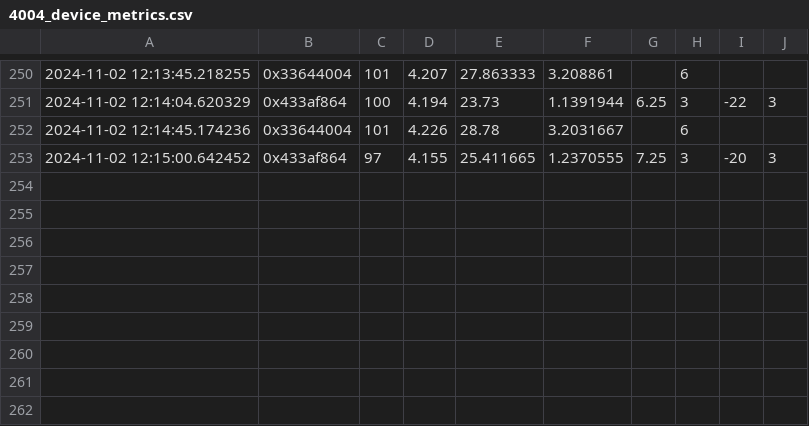
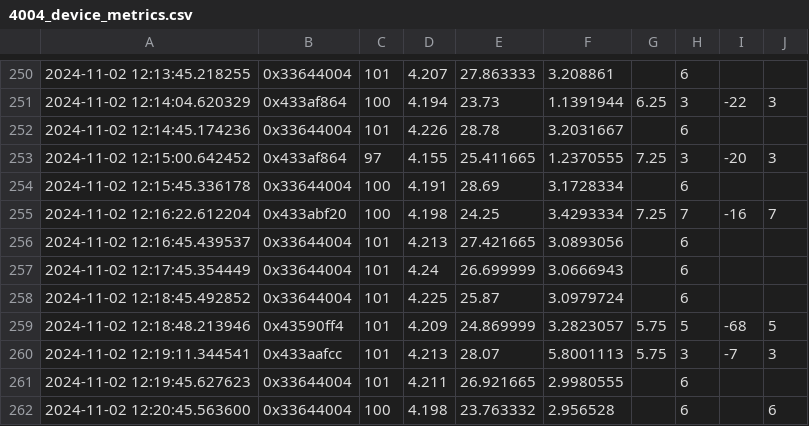
Before and after one commit to smesh-stanford/smesh, a CSV file: snode/data/network_tests/4004_device_metrics.csv, drawn as a sheet; only a part is shown, gaps mark what is left out; the diff names each change by its address in the sheet, - before the commit and + after, or states it on an @@ line.

Commit message:
Network test update data

```diff
--- a/snode/data/network_tests/4004_device_metrics.csv
+++ b/snode/data/network_tests/4004_device_metrics.csv
+row 254: 2024-11-02 12:15:45.336178 | 0x33644004 | 100 | 4.191 | 28.69 | 3.1728334 |  | 6
+row 255: 2024-11-02 12:16:22.612204 | 0x433abf20 | 100 | 4.198 | 24.25 | 3.4293334 | 7.25 | 7 | -16 | 7
+row 256: 2024-11-02 12:16:45.439537 | 0x33644004 | 101 | 4.213 | 27.421665 | 3.0893056 |  | 6
+row 257: 2024-11-02 12:17:45.354449 | 0x33644004 | 101 | 4.24 | 26.699999 | 3.0666943 |  | 6
+row 258: 2024-11-02 12:18:45.492852 | 0x33644004 | 101 | 4.225 | 25.87 | 3.0979724 |  | 6
+row 259: 2024-11-02 12:18:48.213946 | 0x43590ff4 | 101 | 4.209 | 24.869999 | 3.2823057 | 5.75 | 5 | -68 | 5
+row 260: 2024-11-02 12:19:11.344541 | 0x433aafcc | 101 | 4.213 | 28.07 | 5.8001113 | 5.75 | 3 | -7 | 3
+row 261: 2024-11-02 12:19:45.627623 | 0x33644004 | 101 | 4.211 | 26.921665 | 2.9980555 |  | 6
+row 262: 2024-11-02 12:20:45.563600 | 0x33644004 | 100 | 4.198 | 23.763332 | 2.956528 |  | 6 |  | 6
```
Also changed, not shown: snode/data/network_tests/4004_ina260.csv, 1 other file.
